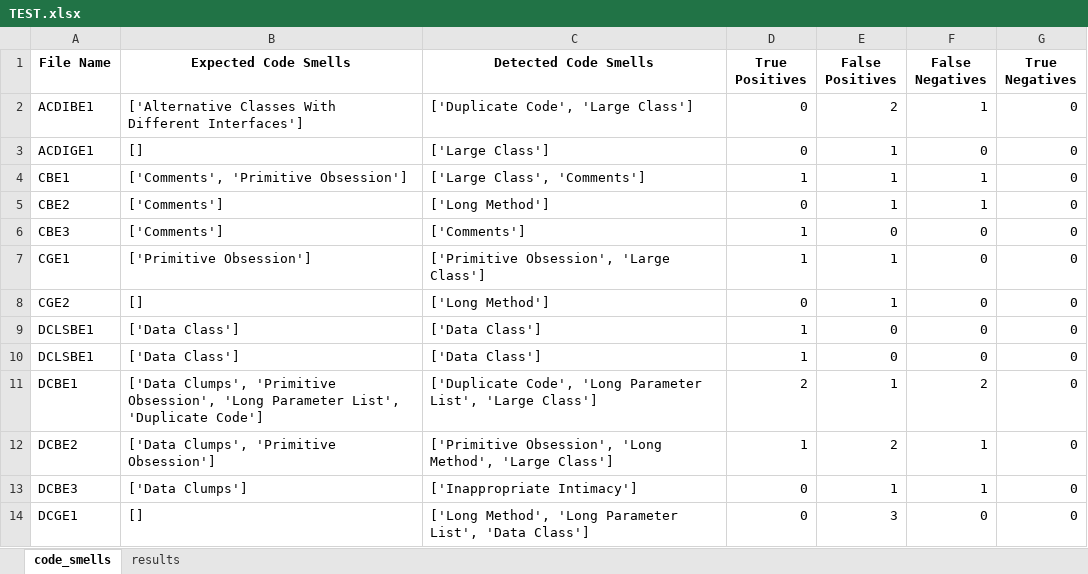
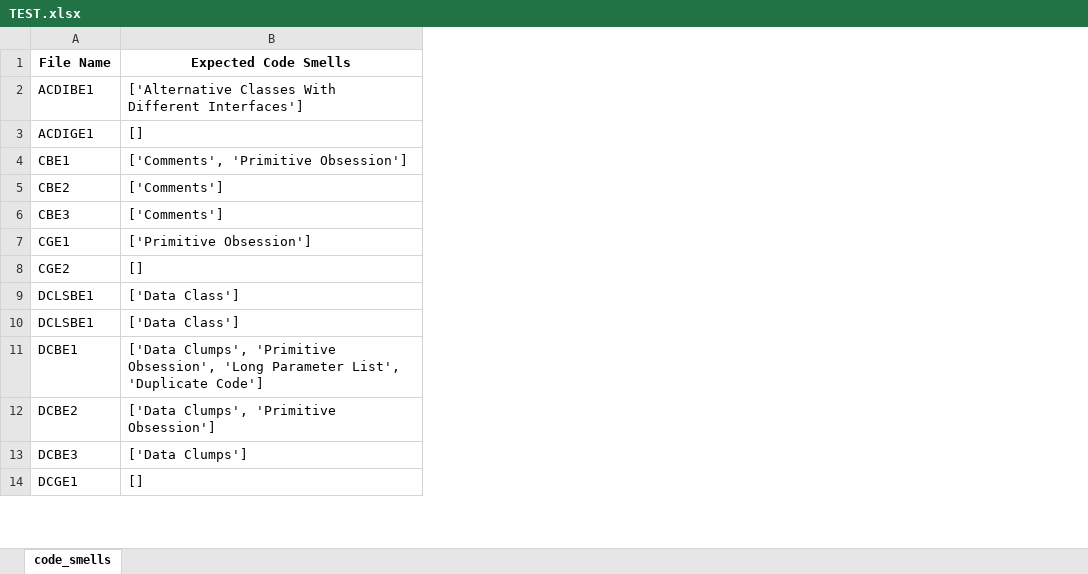
Before and after one commit to refactoring-assistant/SmeLLM, an Excel workbook: TEST.xlsx, sheet code_smells, drawn as a sheet; only a part is shown; values as stored, in another font and other column widths than the file's, no borders; the diff names each change by its address in the sheet, - before the commit and + after, or states it on an @@ line.

Commit message:
Update to excel template information

```diff
--- a/TEST.xlsx (sheet code_smells)
+++ b/TEST.xlsx (sheet code_smells)
-sheet tab: results
-column C (Detected Code Smells), rows 2-14: ['Duplicate Code', 'Large Class'] | ['Large Class'] | ['Large Class', 'Comments'] | ['Long Method'] | ['Comments'] | ['Primitive Obsession', 'Large Class'] | ['Long Method'] | ['Data Class'] | ['Data Class'] | ['Duplicate Code', 'Long Parameter List', 'Large Class'] | ['Primitive Obsession', 'Long Method', 'Large Class'] | ['Inappropriate Intimacy'] | ['Long Method', 'Long Parameter List', 'Data Class']
-column D (True Positives), rows 2-14: 0 | 0 | 1 | 0 | 1 | 1 | 0 | 1 | 1 | 2 | 1 | 0 | 0
-column E (False Positives), rows 2-14: 2 | 1 | 1 | 1 | 0 | 1 | 1 | 0 | 0 | 1 | 2 | 1 | 3
-column F (False Negatives), rows 2-14: 1 | 0 | 1 | 1 | 0 | 0 | 0 | 0 | 0 | 2 | 1 | 1 | 0
-column G (True Negatives), rows 2-14: all 0
```
Also changed, not shown: 4 other files.
